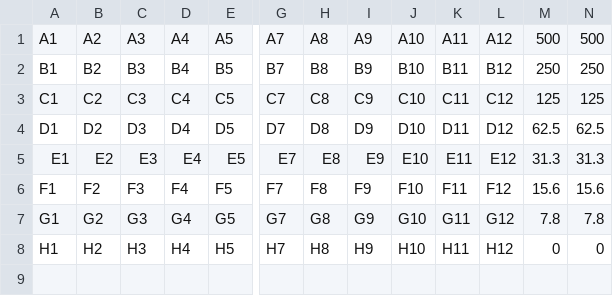
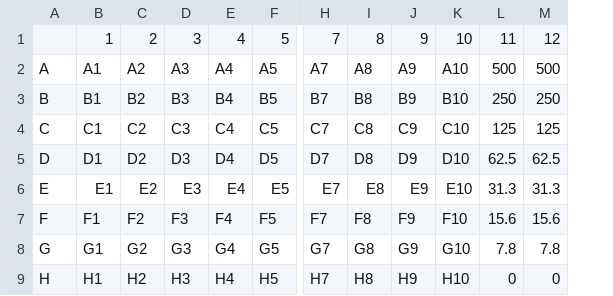
Before and after one commit to pettmannj/pyelisa, a CSV file: layout_full.csv, drawn as a sheet; only a part is shown, gaps mark what is left out; removed rows and columns are numbered as before the commit, all else as after; rows hold the shown columns only; the diff names each change by its address in the sheet, - before the commit and + after, or states it on an @@ line.

```diff
--- a/layout_full.csv
+++ b/layout_full.csv
+column A, rows 2-9: A | B | C | D | E | F | G | H
-column K, rows 1-8: A11 | B11 | C11 | D11 | E11 | F11 | G11 | H11
-column L, rows 1-8: A12 | B12 | C12 | D12 | E12 | F12 | G12 | H12
+row 1:  | 1 | 2 | 3 | 4 | 5 | 7 | 8 | 9 | 10 | 11 | 12
```
Also changed, not shown: 11 other files.
